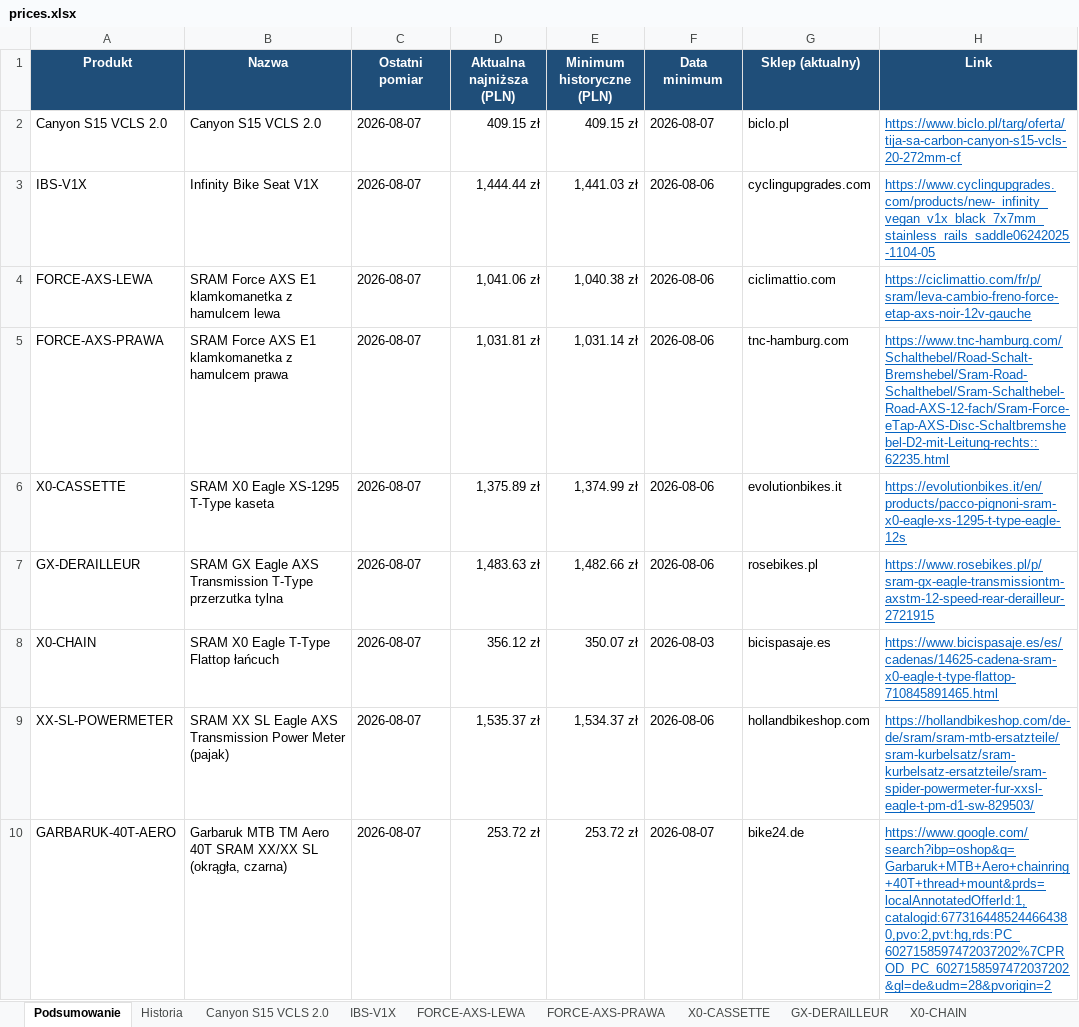
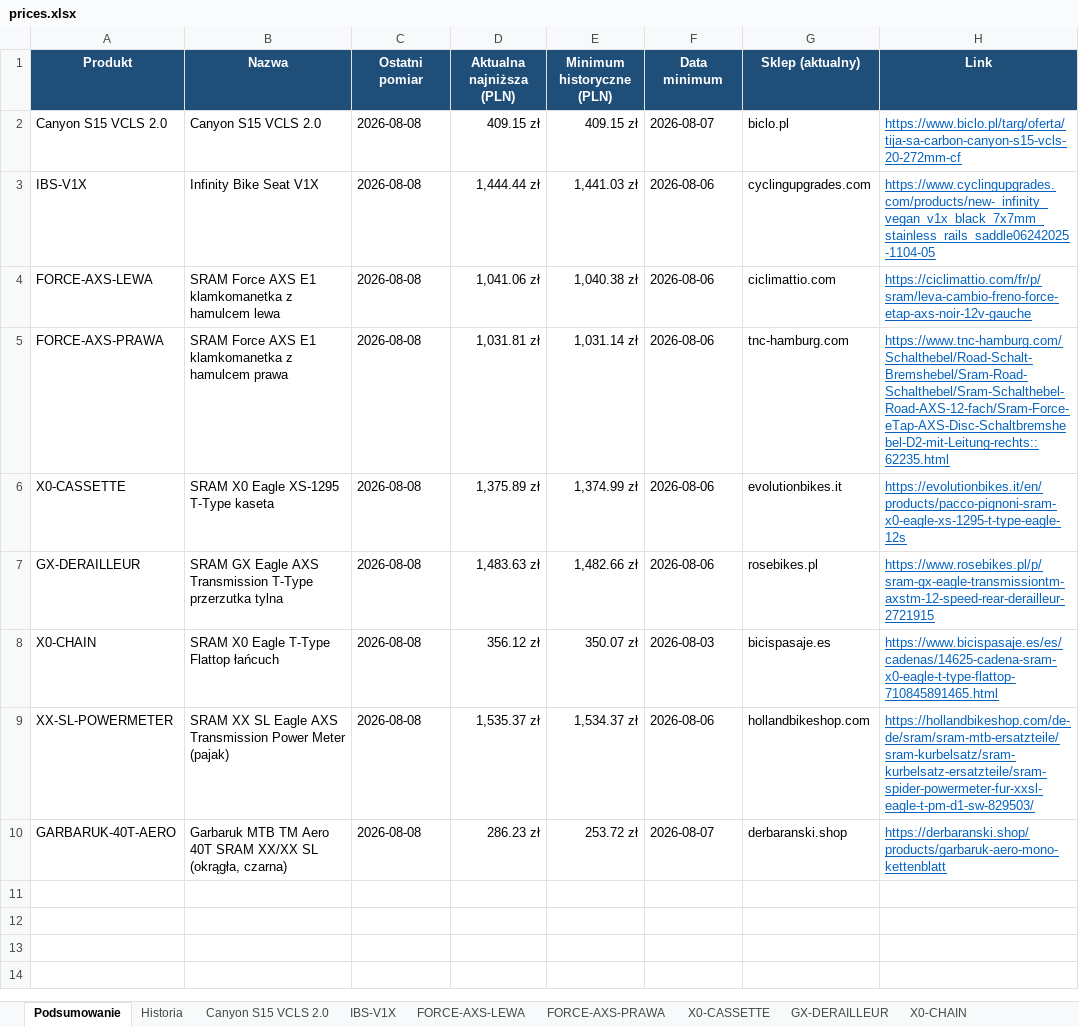
Before and after one commit to Wotjek/PriceChecker, an Excel workbook: output/prices.xlsx, sheet Podsumowanie, drawn as a sheet; values as stored, in another font and other column widths than the file's, no borders; the diff names each change by its address in the sheet, - before the commit and + after, or states it on an @@ line.

```diff
--- a/output/prices.xlsx (sheet Podsumowanie)
+++ b/output/prices.xlsx (sheet Podsumowanie)
-C2:C10 (Ostatni pomiar): 2026-08-07
+C2:C10 (Ostatni pomiar): 2026-08-08
-D10 (Aktualna najniższa (PLN)): 253.72 zł
+D10 (Aktualna najniższa (PLN)): 286.23 zł
-G10 (Sklep (aktualny)): bike24.de
+G10 (Sklep (aktualny)): derbaranski.shop
-H10 (Link): https://www.google.com/search?ibp=oshop&q=Garbaruk+MTB+Aero+chainring+40T+thread+mount&prds=localAnnotatedOfferId:1,catalogid:6773164485244664380,pvo:2,pvt:hg,rds:PC_6027158597472037202%7CPROD_PC_6027158597472037202&gl=de&udm=28&pvorigin=2
+H10 (Link): https://derbaranski.shop/products/garbaruk-aero-mono-kettenblatt
```
Also changed, not shown: sheet Historia, sheet XX-SL-POWERMETER, sheet GARBARUK-40T-AERO, sheet Canyon S15 VCLS 2.0, sheet FORCE-AXS-LEWA, sheet GX-DERAILLEUR, 4 more sheets, charts or pictures, 8 other files.
